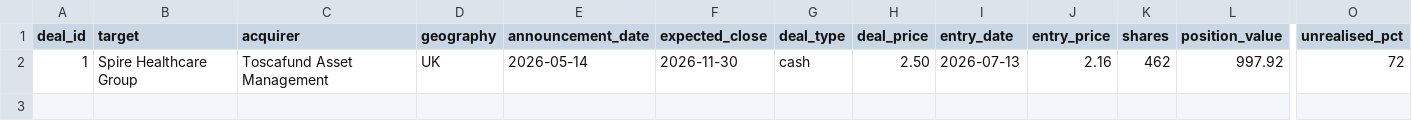
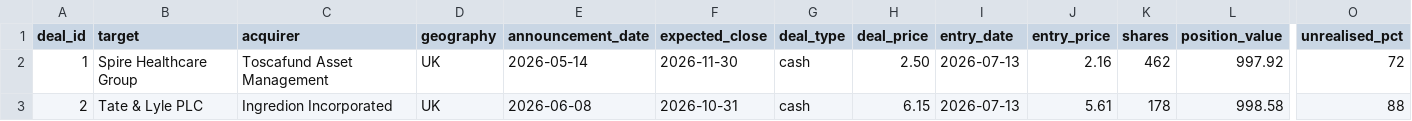
Before and after one commit to Chyde2010/merger_arb_test, a CSV file: data/deals.csv, drawn as a sheet; only a part is shown, gaps mark what is left out; rows hold the shown columns only; the diff names each change by its address in the sheet, - before the commit and + after, or states it on an @@ line.

Commit message:
Update deals.csv

```diff
--- a/data/deals.csv
+++ b/data/deals.csv
+row 3: 2 | Tate & Lyle PLC | Ingredion Incorporated | UK | 2026-06-08 | 2026-10-31 | cash | 6.15 | 2026-07-13 | 5.61 | 178 | 998.58 | 88
```
